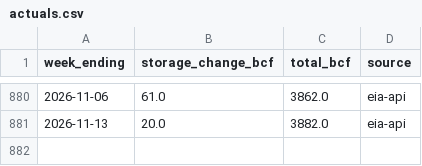
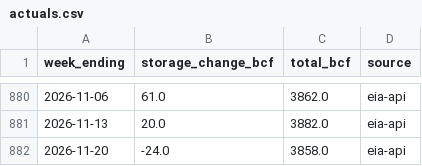
Before and after one commit to JakeA02/EduardoSaverin, a CSV file: data/eia/actuals.csv, drawn as a sheet; only a part is shown, gaps mark what is left out.

```diff
--- a/data/eia/actuals.csv
+++ b/data/eia/actuals.csv
@@ -881 +881,2 @@ week_ending,storage_change_bcf,total_bcf,source
 2026-11-13,20.0,3882.0,eia-api
+2026-11-20,-24.0,3858.0,eia-api
```
Also changed, not shown: data/paper/kalshi_trades.csv, data/paper/trades.csv, 7 other files.
